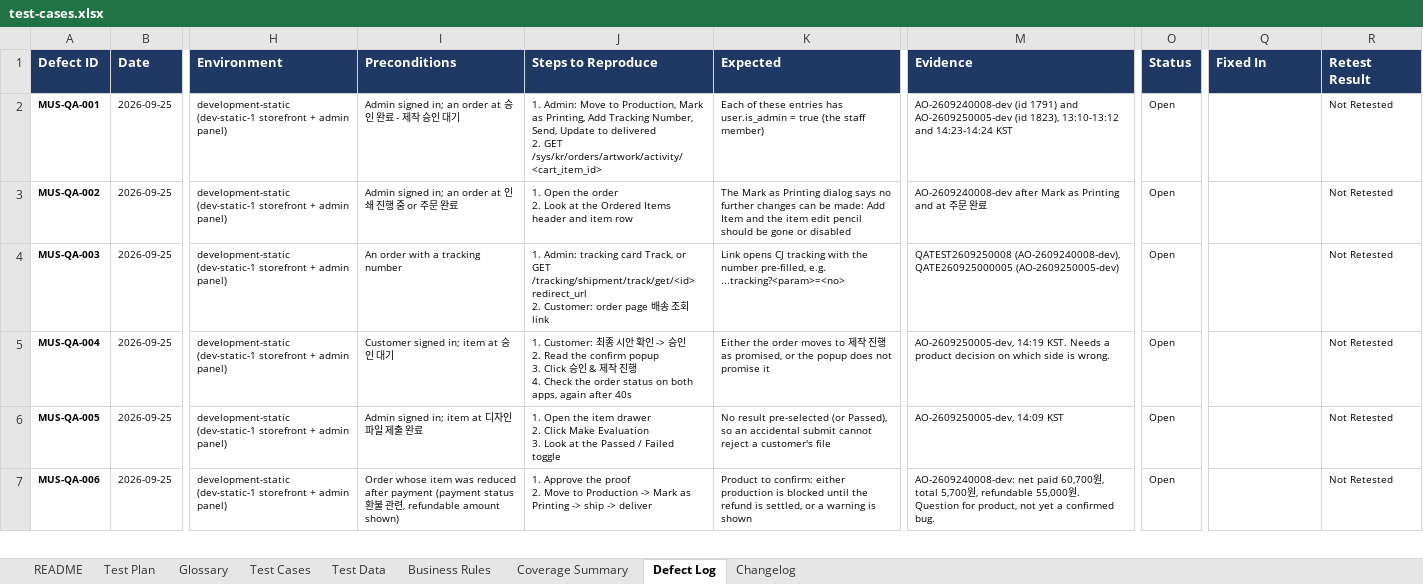
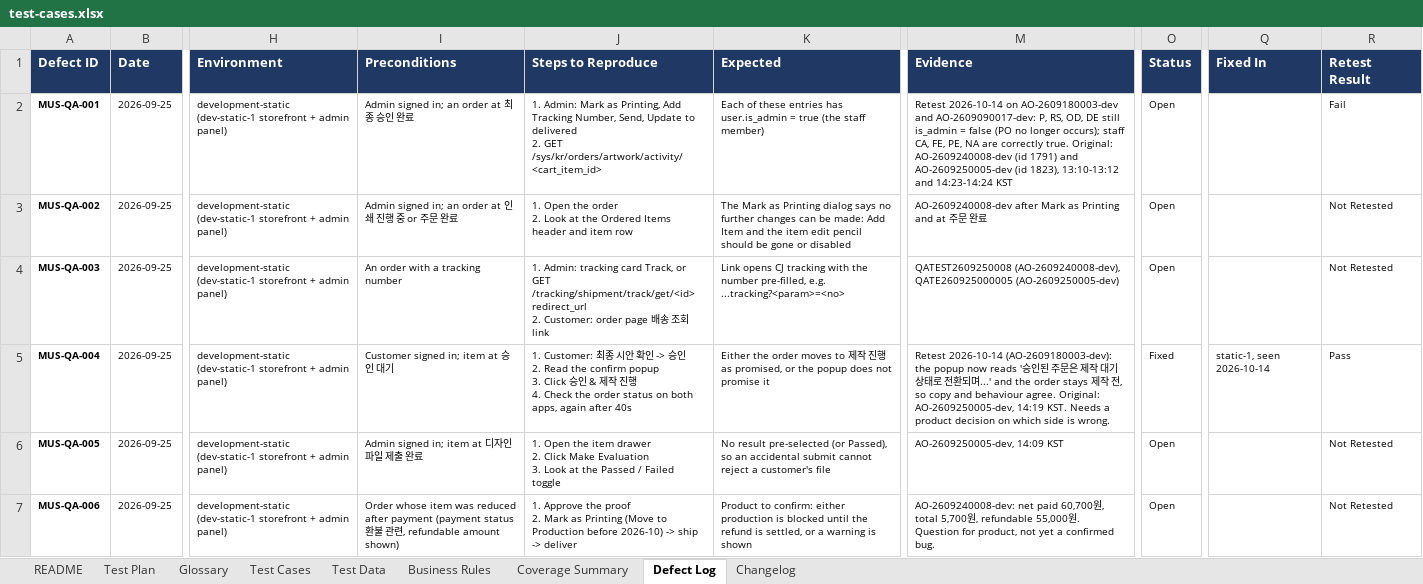
Before and after one commit to romemadeloo/musticker-e2e, an Excel workbook: docs/test-cases.xlsx, sheet Defect Log, drawn as a sheet; only a part is shown, gaps mark what is left out; values as stored, in another font and other column widths than the file's, no borders; ↵ is a line break in a cell; the diff covers the shown part only; the diff names each change by its address in the sheet, - before the commit and + after, or states it on an @@ line.

```diff
--- a/docs/test-cases.xlsx (sheet Defect Log)
+++ b/docs/test-cases.xlsx (sheet Defect Log)
-I2 (Preconditions): Admin signed in; an order at 승인 완료 - 제작 승인 대기
+I2 (Preconditions): Admin signed in; an order at 최종 승인 완료
-J2 (Steps to Reproduce): 1. Admin: Move to Production, Mark as…
+J2 (Steps to Reproduce): 1. Admin: Mark as…
-M2 (Evidence): AO-2609240008-dev (id…
+M2 (Evidence): Retest 2026-10-14 on AO-2609180003-dev and AO-2609090017-dev: P, RS, OD, DE still is_admin = false (PO no longer occurs); staff CA, FE, PE, NA are correctly true. Original: AO-2609240008-dev (id…
-R2 (Retest Result): Not Retested
+R2 (Retest Result): Fail
-M5 (Evidence): AO-2609250005-dev, 14:19…
+M5 (Evidence): Retest 2026-10-14 (AO-2609180003-dev): the popup now reads '승인된 주문은 제작 대기 상태로 전환되며...' and the order stays 제작 전, so copy and behaviour agree. Original: AO-2609250005-dev, 14:19…
-O5 (Status): Open
+O5 (Status): Fixed
-Q5 (Fixed In): (empty)
+Q5 (Fixed In): static-1, seen 2026-10-14
-R5 (Retest Result): Not Retested
+R5 (Retest Result): Pass
-J7 (Steps to Reproduce): …proof ↵ 2. Move to Production -> Mark as Printing -> ship…
+J7 (Steps to Reproduce): …proof ↵ 2. Mark as Printing (Move to Production before 2026-10) -> ship…
```
Also changed, not shown: 11 added rows and 5 edited cells elsewhere in this sheet, sheet Test Cases, sheet Coverage Summary, sheet Glossary, sheet Changelog, sheet Test Data, sheet Business Rules, 2 more sheets, 30 other files.
